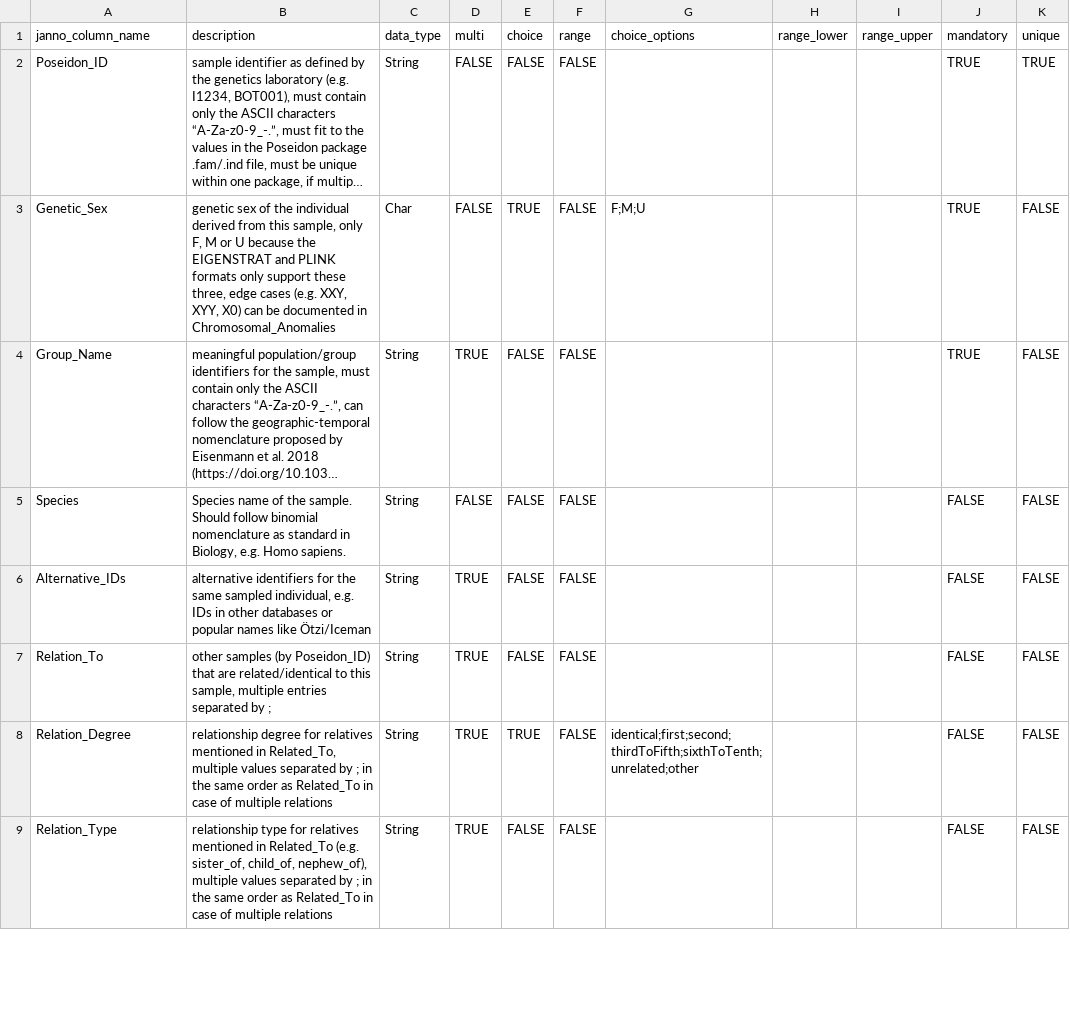
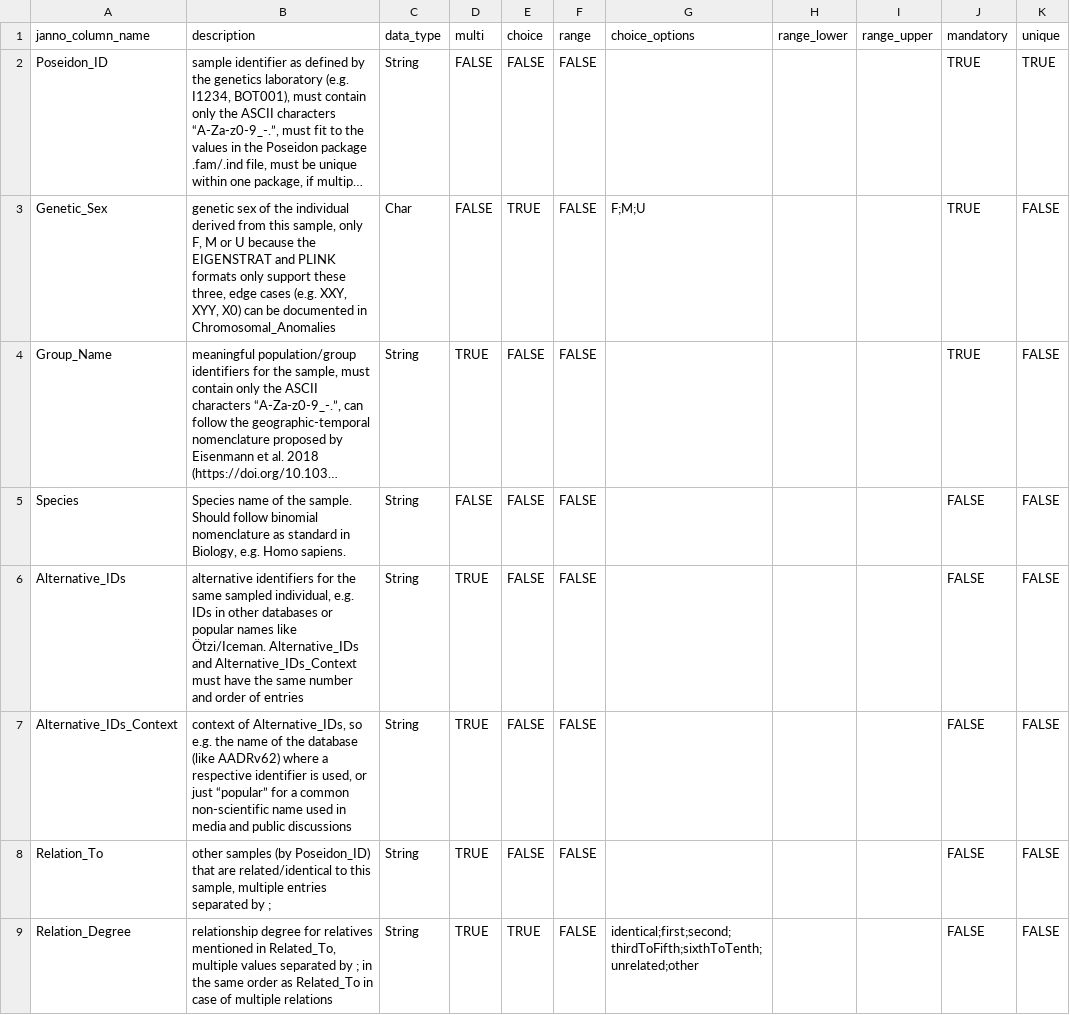
Before and after one commit to poseidon-framework/poseidon-schema, a TSV file: janno_columns.tsv, drawn as a sheet; only a part is shown; the shorter side is filled out with more unchanged rows; long unchanged cells end in …; the diff names each change by its address in the sheet, - before the commit and + after, or states it on an @@ line.

Commit message:
proposal how to implement the contextualisation of Alternative_IDs

```diff
--- a/janno_columns.tsv
+++ b/janno_columns.tsv
-B6 (description): …names like Ötzi/Iceman
+B6 (description): …names like Ötzi/Iceman. Alternative_IDs and Alternative_IDs_Context must have the same number and order of entries
+row 7: Alternative_IDs_Context | context of Alternative_IDs, so e.g. the name of the database (like AADRv62) where a respective identifier is used, or just “popular” for a common non-scientific name used in media and public discussions | String | TRUE | FALSE | FALSE |  |  |  | FALSE | FALSE
```
